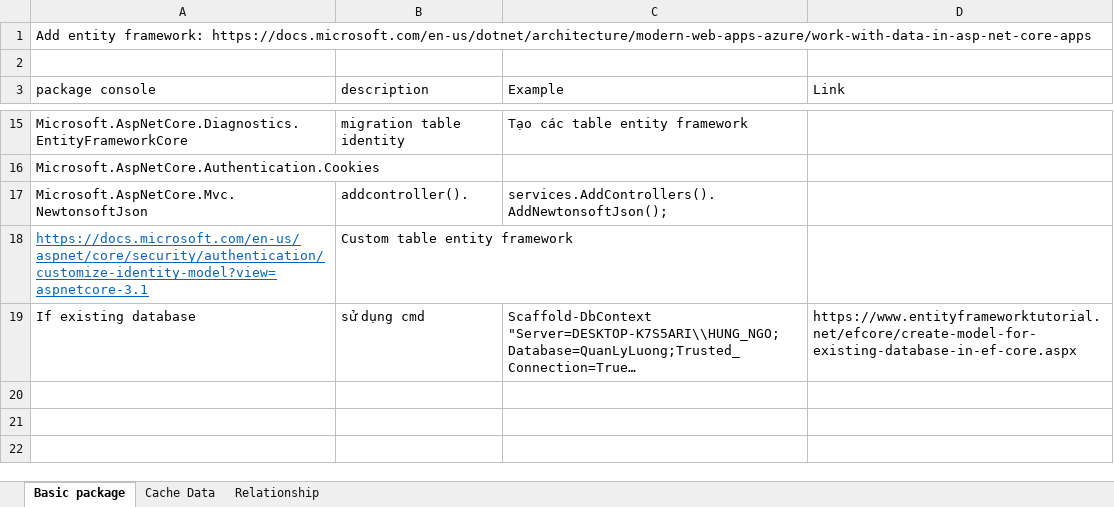
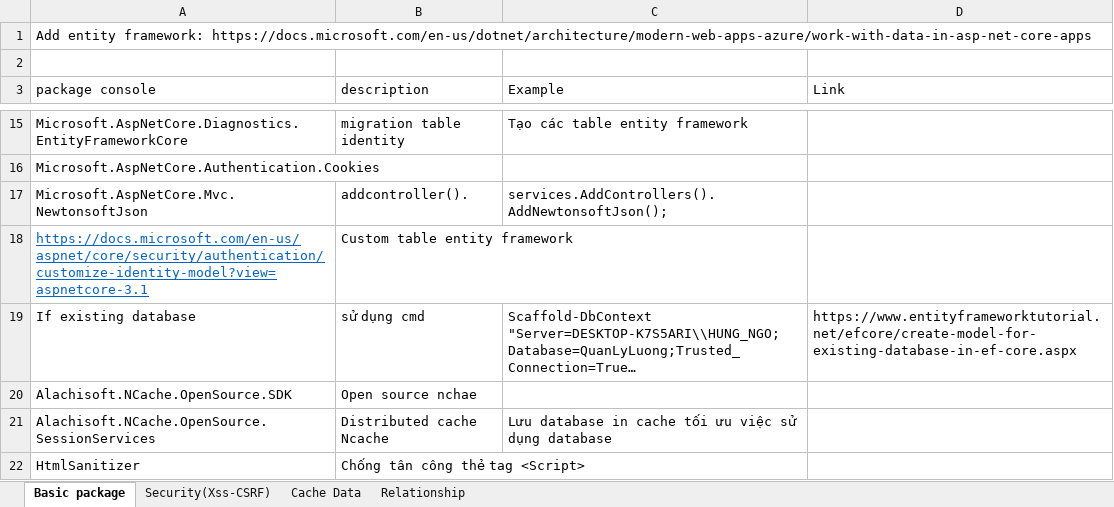
Before and after one commit to HungNgo96/CommonJS, an Excel workbook: Document/.Net/BasicAPI.xlsx, sheet Basic package, drawn as a sheet; only a part is shown, gaps mark what is left out; long unchanged cells end in …; values as stored, in another font and other column widths than the file's, no borders; charts and pictures and table styles not drawn; the diff names each change by its address in the sheet, - before the commit and + after, or states it on an @@ line.

```diff
--- a/Document/.Net/BasicAPI.xlsx (sheet Basic package)
+++ b/Document/.Net/BasicAPI.xlsx (sheet Basic package)
+sheet tab: Security(Xss-CSRF)
+row 20: Alachisoft.NCache.OpenSource.SDK | Open source nchae
+row 21: Alachisoft.NCache.OpenSource.SessionServices | Distributed cache Ncache | Lưu database in cache tối ưu việc sử dụng database
+row 22: HtmlSanitizer | Chống tân công thẻ tag <Script>
```
Also changed, not shown: sheet Cache Data, 1 other file.
